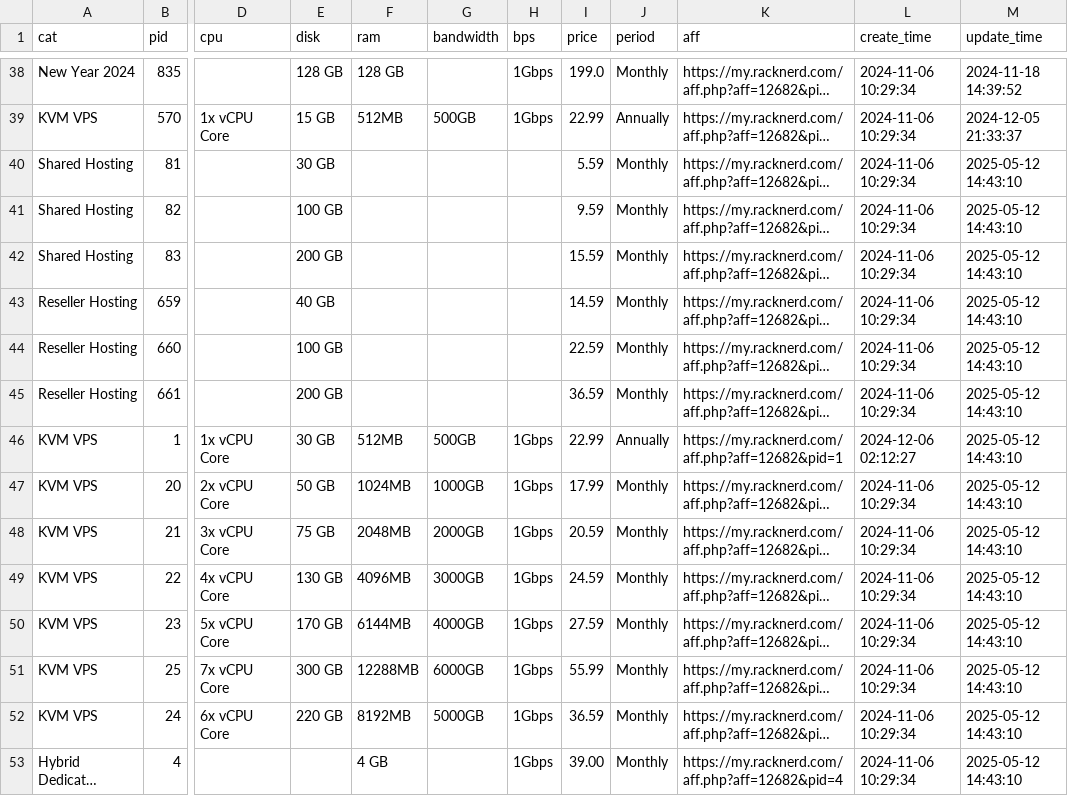
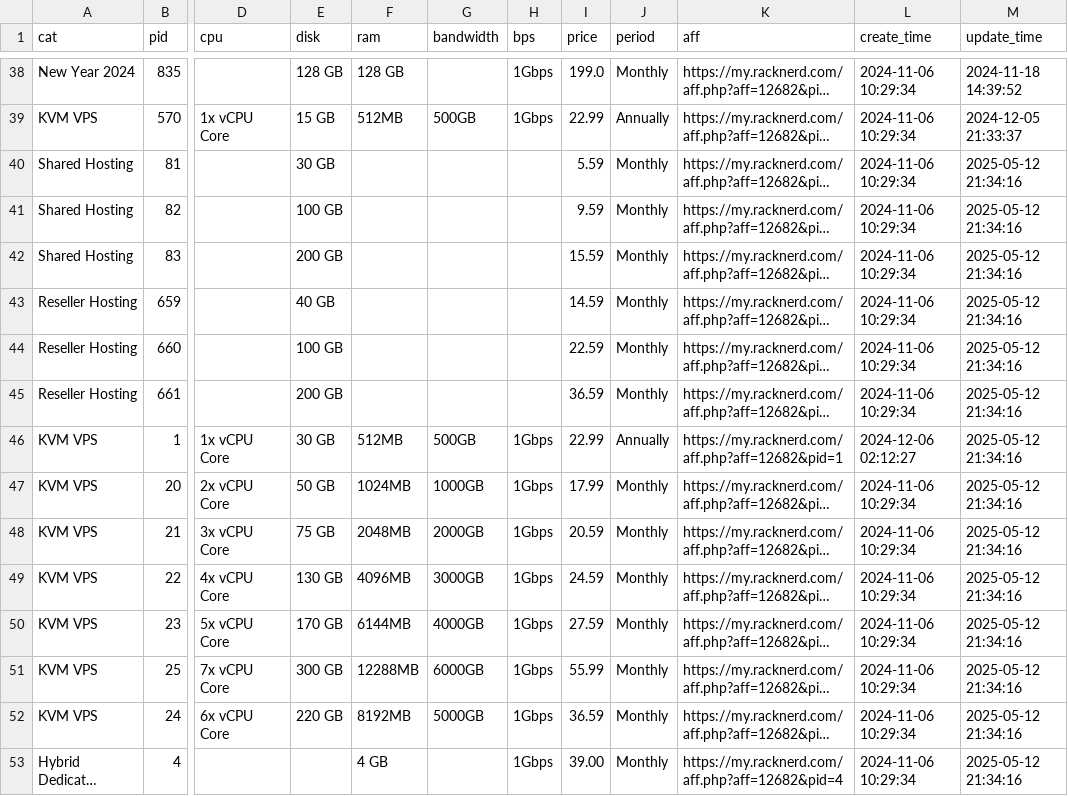
Before and after one commit to simwiki/easy-workflow, a CSV file: data/all-products.csv, drawn as a sheet; only a part is shown, gaps mark what is left out; long unchanged cells end in …; the diff covers the shown part only; the diff names each change by its address in the sheet, - before the commit and + after, or states it on an @@ line.

Commit message:
[Bot] Auto Update Product Infos

```diff
--- a/data/all-products.csv
+++ b/data/all-products.csv
-M40:M53 (update_time): 2025-05-12 14:43:10
+M40:M53 (update_time): 2025-05-12 21:34:16
```
Also changed, not shown: 81 edited cells elsewhere in this file, 2 other files.
